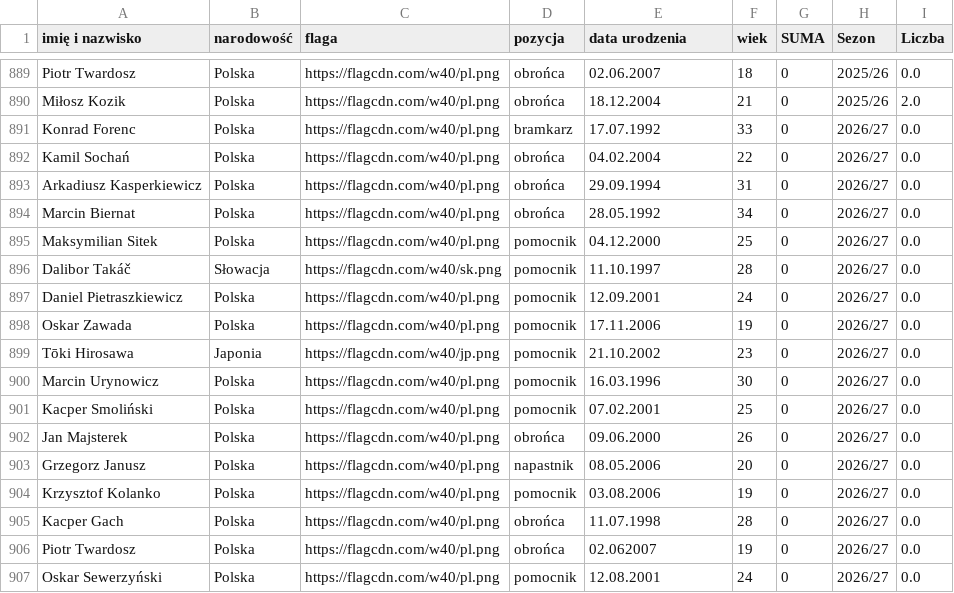
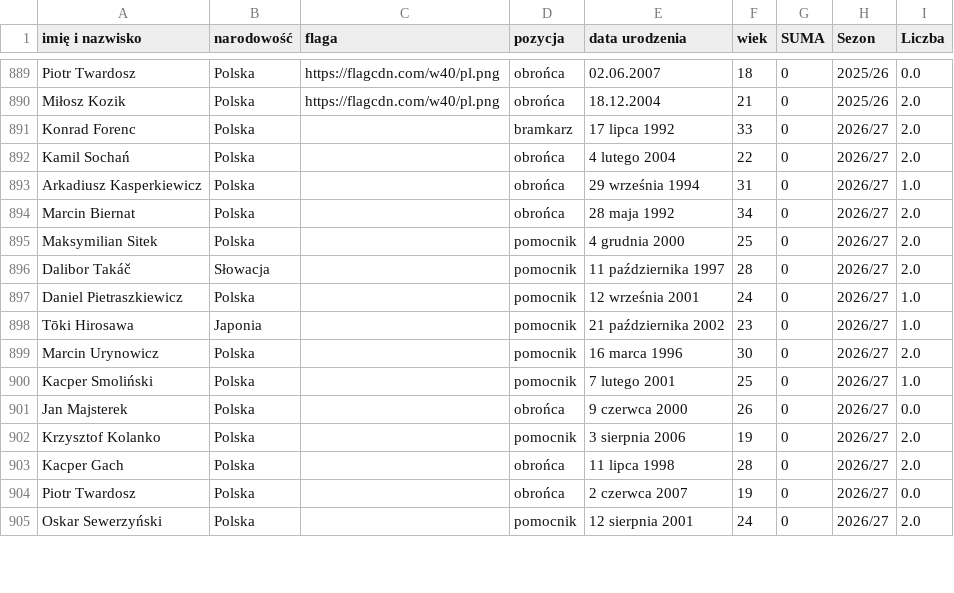
Before and after one commit to DomJer004/TSP_Baza, a CSV file: pilkarze.csv, drawn as a sheet; only a part is shown, gaps mark what is left out; the diff covers the shown part only.

Commit message:
Update player list and details for 2026/27 season
Removed several players from the list and updated their details, including positions and ages. Added players with updated information for the 2026/27 season.

```diff
--- a/pilkarze.csv
+++ b/pilkarze.csv
@@ -890,18 +890,16 @@ Piotr Twardosz,Polska,https://flagcdn.com/w40/pl.png,obrońca,02.06.2007,18,0,20
 Miłosz Kozik,Polska,https://flagcdn.com/w40/pl.png,obrońca,18.12.2004,21,0,2025/26,2.0
-Konrad Forenc,Polska,https://flagcdn.com/w40/pl.png,bramkarz,17.07.1992,33,0,2026/27,0.0
-Kamil Sochań,Polska,https://flagcdn.com/w40/pl.png,obrońca,04.02.2004,22,0,2026/27,0.0
-Arkadiusz Kasperkiewicz,Polska,https://flagcdn.com/w40/pl.png,obrońca,29.09.1994,31,0,2026/27,0.0
-Marcin Biernat,Polska,https://flagcdn.com/w40/pl.png,obrońca,28.05.1992,34,0,2026/27,0.0
-Maksymilian Sitek,Polska,https://flagcdn.com/w40/pl.png,pomocnik,04.12.2000,25,0,2026/27,0.0
-Dalibor Takáč,Słowacja,https://flagcdn.com/w40/sk.png,pomocnik,11.10.1997,28,0,2026/27,0.0
-Daniel Pietraszkiewicz,Polska,https://flagcdn.com/w40/pl.png,pomocnik,12.09.2001,24,0,2026/27,0.0
-Oskar Zawada,Polska,https://flagcdn.com/w40/pl.png,pomocnik,17.11.2006,19,0,2026/27,0.0
-Tōki Hirosawa,Japonia,https://flagcdn.com/w40/jp.png,pomocnik,21.10.2002,23,0,2026/27,0.0
-Marcin Urynowicz,Polska,https://flagcdn.com/w40/pl.png,pomocnik,16.03.1996,30,0,2026/27,0.0
-Kacper Smoliński,Polska,https://flagcdn.com/w40/pl.png,pomocnik,07.02.2001,25,0,2026/27,0.0
-Jan Majsterek,Polska,https://flagcdn.com/w40/pl.png,obrońca,09.06.2000,26,0,2026/27,0.0
-Grzegorz Janusz,Polska,https://flagcdn.com/w40/pl.png,napastnik,08.05.2006,20,0,2026/27,0.0
-Krzysztof Kolanko,Polska,https://flagcdn.com/w40/pl.png,pomocnik,03.08.2006,19,0,2026/27,0.0
-Kacper Gach,Polska,https://flagcdn.com/w40/pl.png,obrońca,11.07.1998,28,0,2026/27,0.0
-Piotr Twardosz,Polska,https://flagcdn.com/w40/pl.png,obrońca,02.062007,19,0,2026/27,0.0
-Oskar Sewerzyński,Polska,https://flagcdn.com/w40/pl.png,pomocnik,12.08.2001,24,0,2026/27,0.0
+Konrad Forenc,Polska,,bramkarz,17 lipca 1992,33,0,2026/27,2.0
+Kamil Sochań,Polska,,obrońca,4 lutego 2004,22,0,2026/27,2.0
+Arkadiusz Kasperkiewicz,Polska,,obrońca,29 września 1994,31,0,2026/27,1.0
+Marcin Biernat,Polska,,obrońca,28 maja 1992,34,0,2026/27,2.0
+Maksymilian Sitek,Polska,,pomocnik,4 grudnia 2000,25,0,2026/27,2.0
+Dalibor Takáč,Słowacja,,pomocnik,11 października 1997,28,0,2026/27,2.0
+Daniel Pietraszkiewicz,Polska,,pomocnik,12 września 2001,24,0,2026/27,1.0
+Tōki Hirosawa,Japonia,,pomocnik,21 października 2002,23,0,2026/27,1.0
+Marcin Urynowicz,Polska,,pomocnik,16 marca 1996,30,0,2026/27,2.0
+Kacper Smoliński,Polska,,pomocnik,7 lutego 2001,25,0,2026/27,1.0
+Jan Majsterek,Polska,,obrońca,9 czerwca 2000,26,0,2026/27,0.0
+Krzysztof Kolanko,Polska,,pomocnik,3 sierpnia 2006,19,0,2026/27,2.0
+Kacper Gach,Polska,,obrońca,11 lipca 1998,28,0,2026/27,2.0
+Piotr Twardosz,Polska,,obrońca,2 czerwca 2007,19,0,2026/27,0.0
+Oskar Sewerzyński,Polska,,pomocnik,12 sierpnia 2001,24,0,2026/27,2.0
```
Also changed, not shown: 2 removed rows and 17 edited cells elsewhere in this file.
